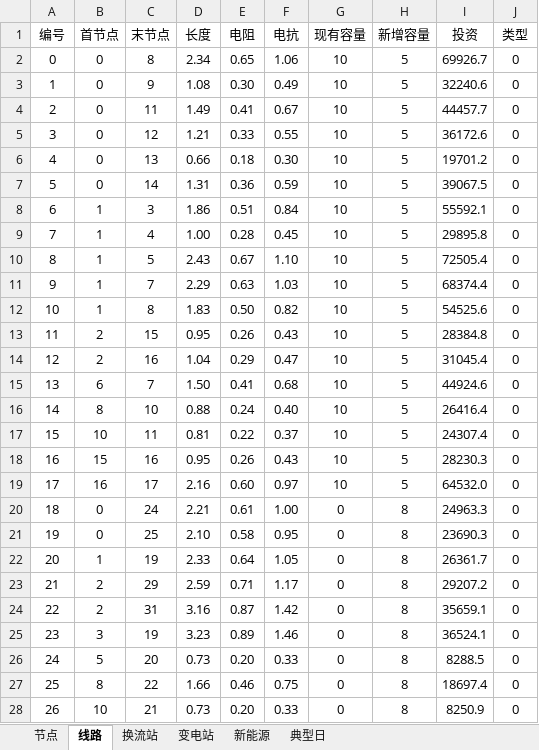
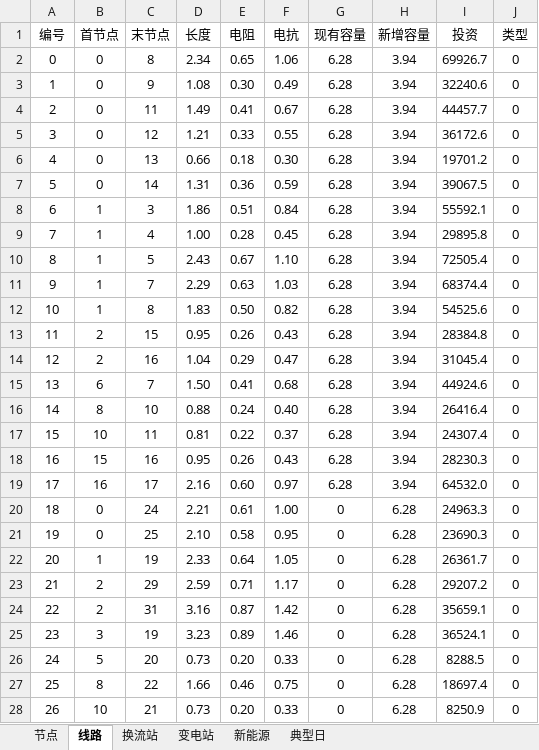
Before and after one commit to pengxiang-liu/benders-decomposition-in-power-system, an Excel workbook: data/Data-Ninghai.xlsx, sheet 线路, drawn as a sheet; only a part is shown; values as stored, in another font and other column widths than the file's, no borders; the diff covers the shown part only; the diff names each change by its address in the sheet, - before the commit and + after, or states it on an @@ line.

Commit message:
Update Data-Ninghai.xlsx

```diff
--- a/data/Data-Ninghai.xlsx (sheet 线路)
+++ b/data/Data-Ninghai.xlsx (sheet 线路)
-G2:G19 (现有容量): 10
+G2:G19 (现有容量): 6.28
-H2:H19 (新增容量): 5
+H2:H19 (新增容量): 3.94
-H20:H28 (新增容量): 8
+H20:H28 (新增容量): 6.28
```
Also changed, not shown: 38 edited cells elsewhere in this sheet.
